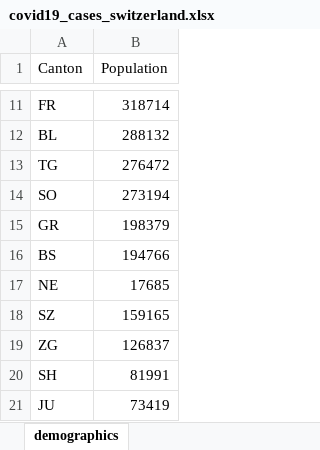
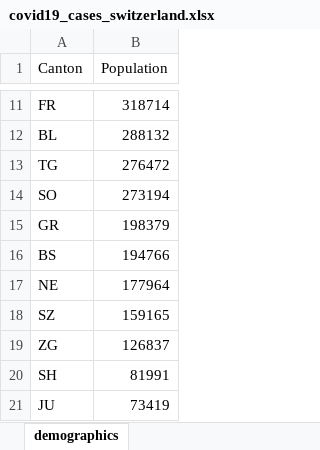
Before and after one commit to stat1x/covid19-cases-switzerland, an Excel workbook: covid19_cases_switzerland.xlsx, sheet demographics, drawn as a sheet; only a part is shown, gaps mark what is left out; values as stored, in another font and other column widths than the file's, no borders; the diff names each change by its address in the sheet, - before the commit and + after, or states it on an @@ line.

Commit message:
Fixed data source for demography

```diff
--- a/covid19_cases_switzerland.xlsx (sheet demographics)
+++ b/covid19_cases_switzerland.xlsx (sheet demographics)
-B17 (Population): 17685
+B17 (Population): 177964
```
Also changed, not shown: 1 other file.
